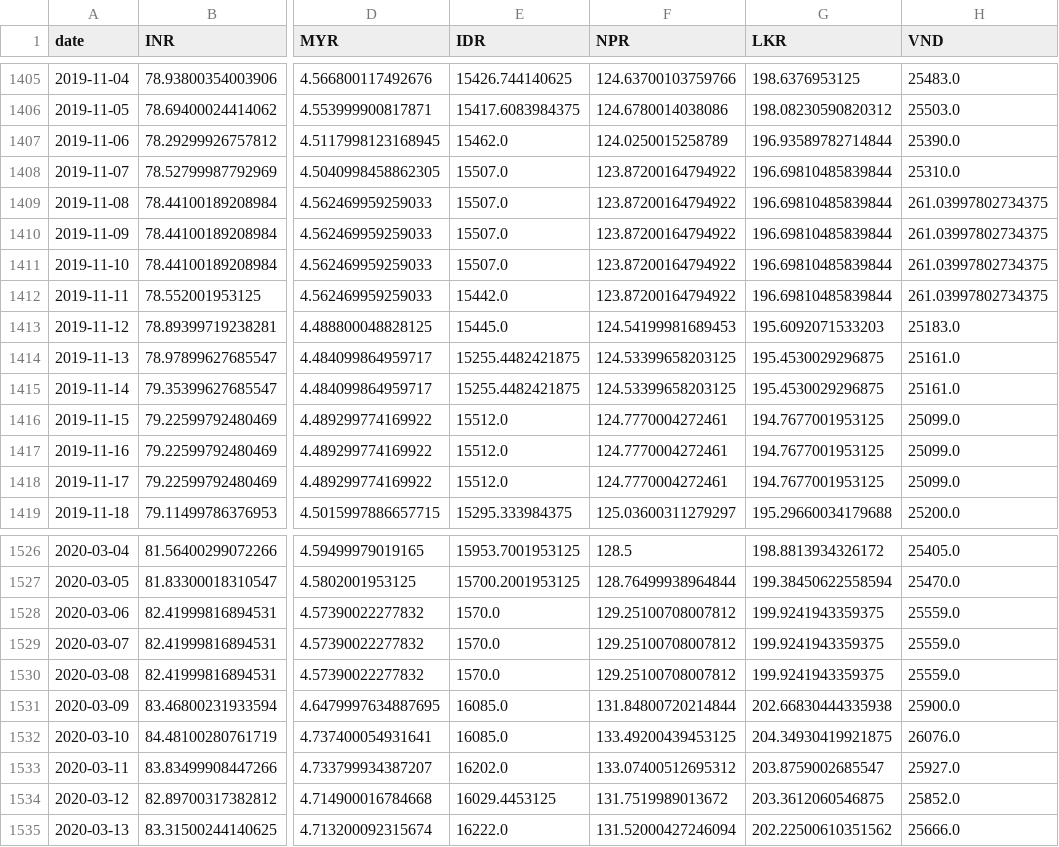
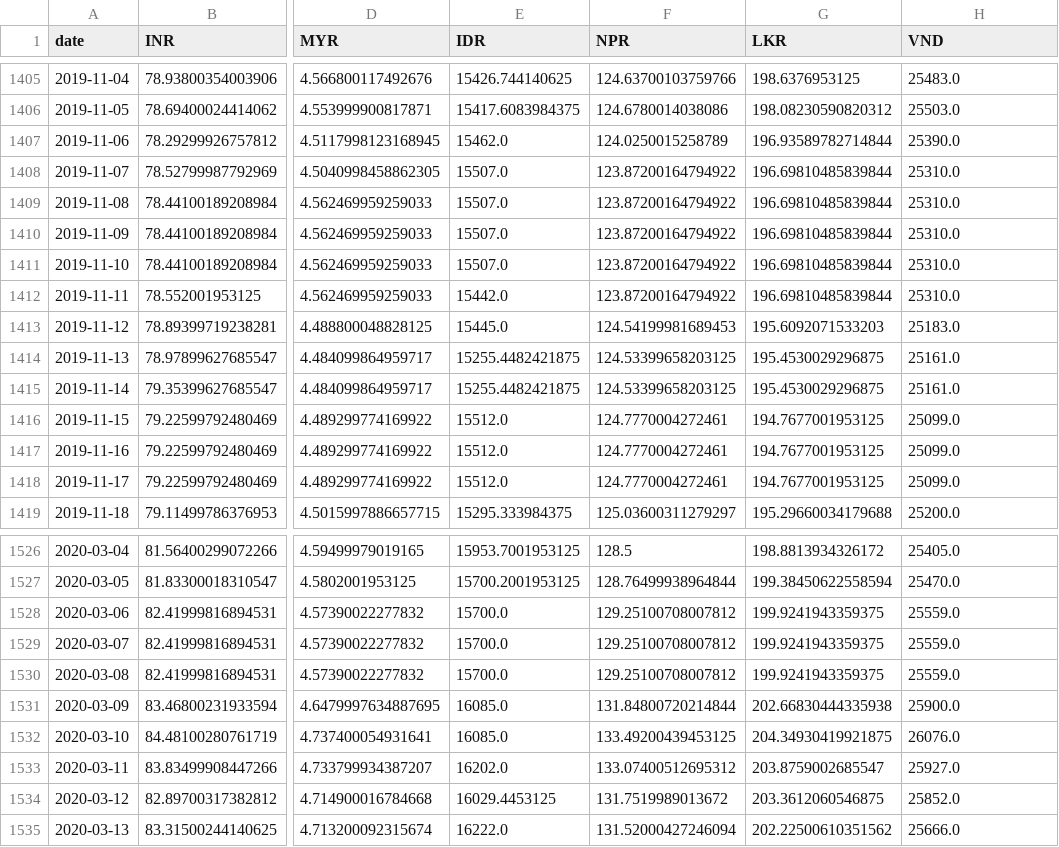
Before and after one commit to rcsmit/python_scripts_rcsmit, a CSV file: input/currencydata_2016_2022.csv, drawn as a sheet; only a part is shown, gaps mark what is left out; the diff names each change by its address in the sheet, - before the commit and + after, or states it on an @@ line.

```diff
--- a/input/currencydata_2016_2022.csv
+++ b/input/currencydata_2016_2022.csv
-H1409:H1412 (VND): 261.03997802734375
+H1409:H1412 (VND): 25310.0
-E1528:E1530 (IDR): 1570.0
+E1528:E1530 (IDR): 15700.0
```
Also changed, not shown: input/fianciele sheet azie verzamel - INPUT.csv, 13 other files.
